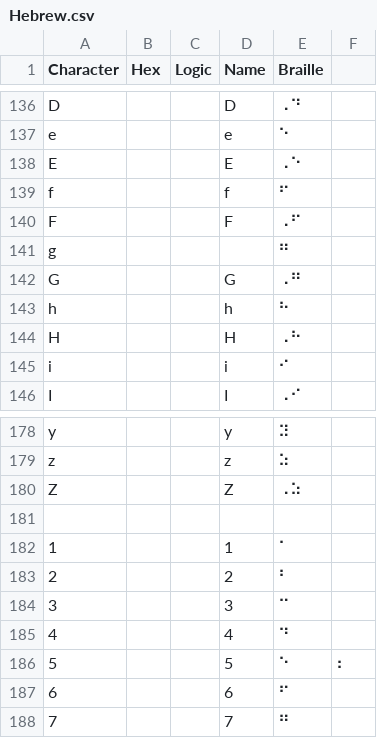
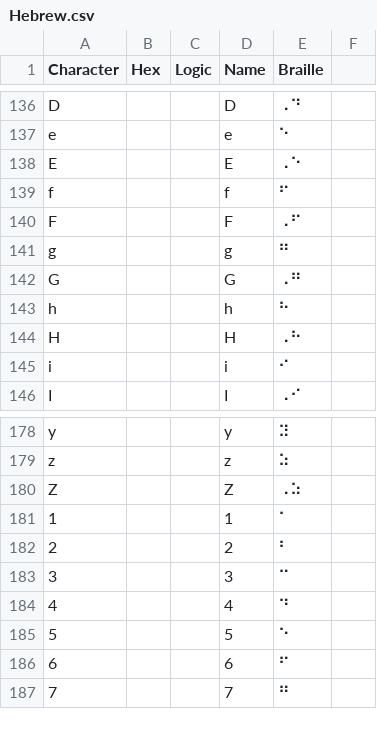
Before and after one commit to yeatersink/Niv-Louie, a CSV file: languages/source/Hebrew.csv, drawn as a sheet; only a part is shown, gaps mark what is left out; removed rows and columns are numbered as before the commit, all else as after; the diff names each change by its address in the sheet, - before the commit and + after, or states it on an @@ line.

Commit message:
Fixed hebrew csv and updated other files

```diff
--- a/languages/source/Hebrew.csv
+++ b/languages/source/Hebrew.csv
-D141 (Name): (empty)
+D141 (Name): g
-row 181: (empty)
-F185: ⠆
+F185: (empty)
```
Also changed, not shown: languages/filtered_Hebrew.csv, 2 other files.
